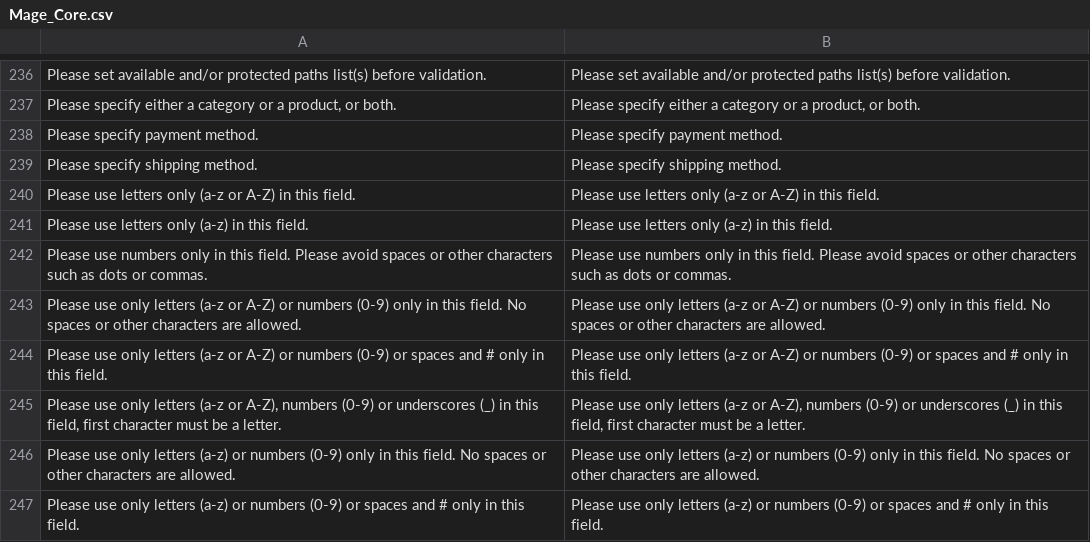
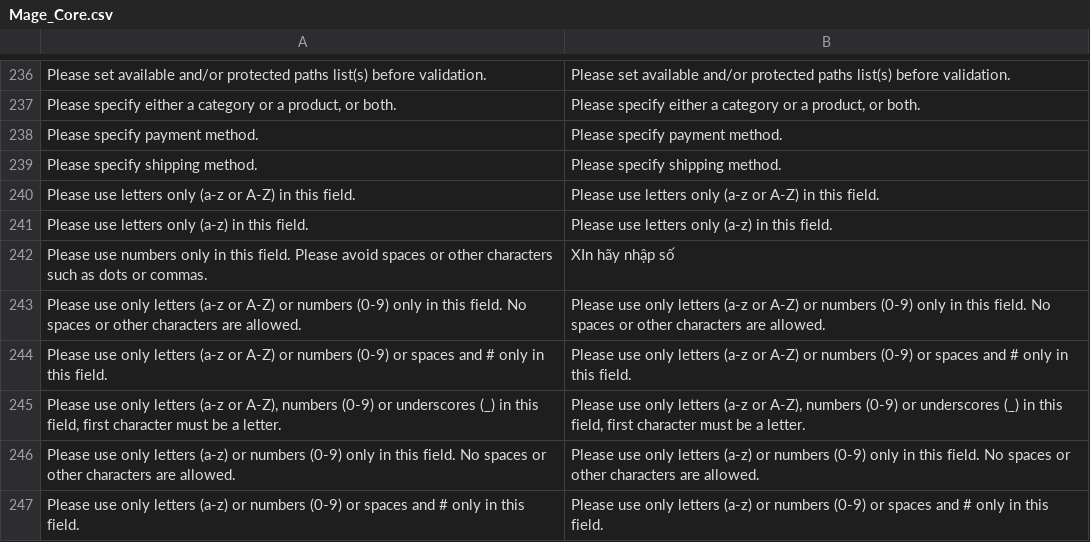
Before and after one commit to gonxhunter/giabao, a CSV file: app/locale/vi_VN/Mage_Core.csv, drawn as a sheet; only a part is shown, gaps mark what is left out.

```diff
--- a/app/locale/vi_VN/Mage_Core.csv
+++ b/app/locale/vi_VN/Mage_Core.csv
@@ -245,3 +245,3 @@
 "Please use letters only (a-z) in this field.","Please use letters only (a-z) in this field."
-"Please use numbers only in this field. Please avoid spaces or other characters such as dots or commas.","Please use numbers only in this field. Please avoid spaces or other characters such as dots or commas."
+"Please use numbers only in this field. Please avoid spaces or other characters such as dots or commas.","XIn hãy nhập số"
 "Please use only letters (a-z or A-Z) or numbers (0-9) only in this field. No spaces or other characters are allowed.","Please use only letters (a-z or A-Z) or numbers (0-9) only in this field. No spaces or other characters are allowed."
```
Also changed, not shown: 7 other files.
